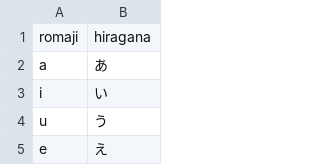
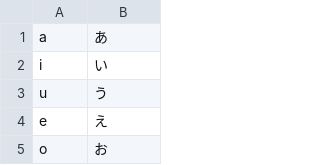
Before and after one commit to ScriptHound/obenkyo-chan, a CSV file: src/sources/hiragana.csv, drawn as a sheet; only a part is shown; the shorter side is filled out with more unchanged rows.

```diff
--- a/src/sources/hiragana.csv
+++ b/src/sources/hiragana.csv
@@ -1,2 +1 @@
-romaji,hiragana
 a,あ
```
Also changed, not shown: src/sources/katakana.csv, 3 other files.
